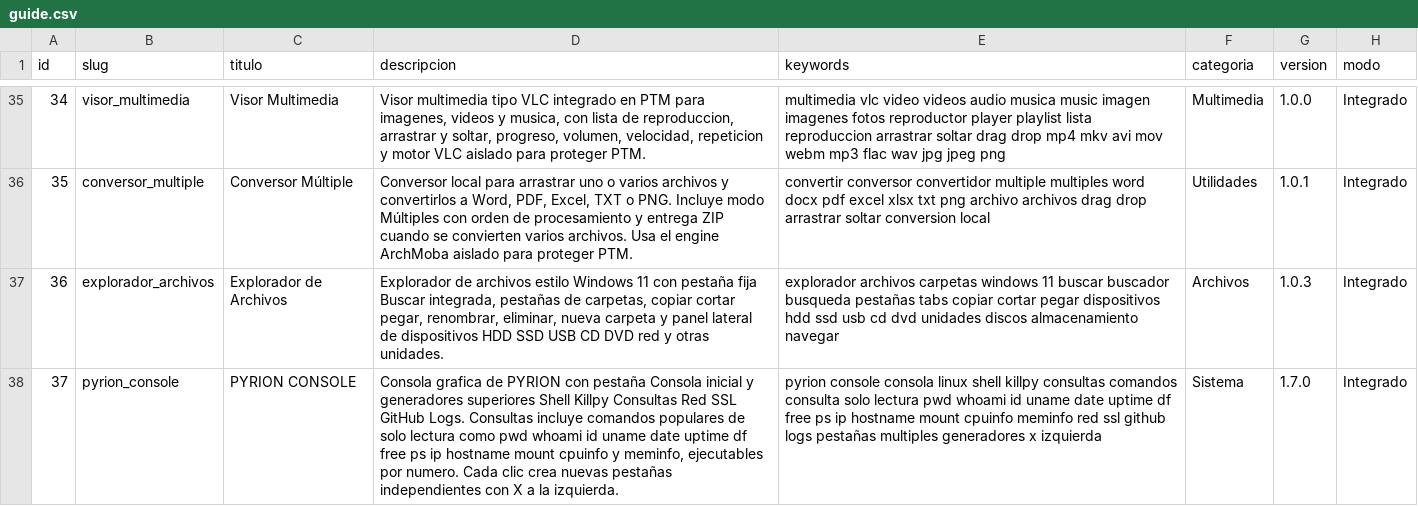
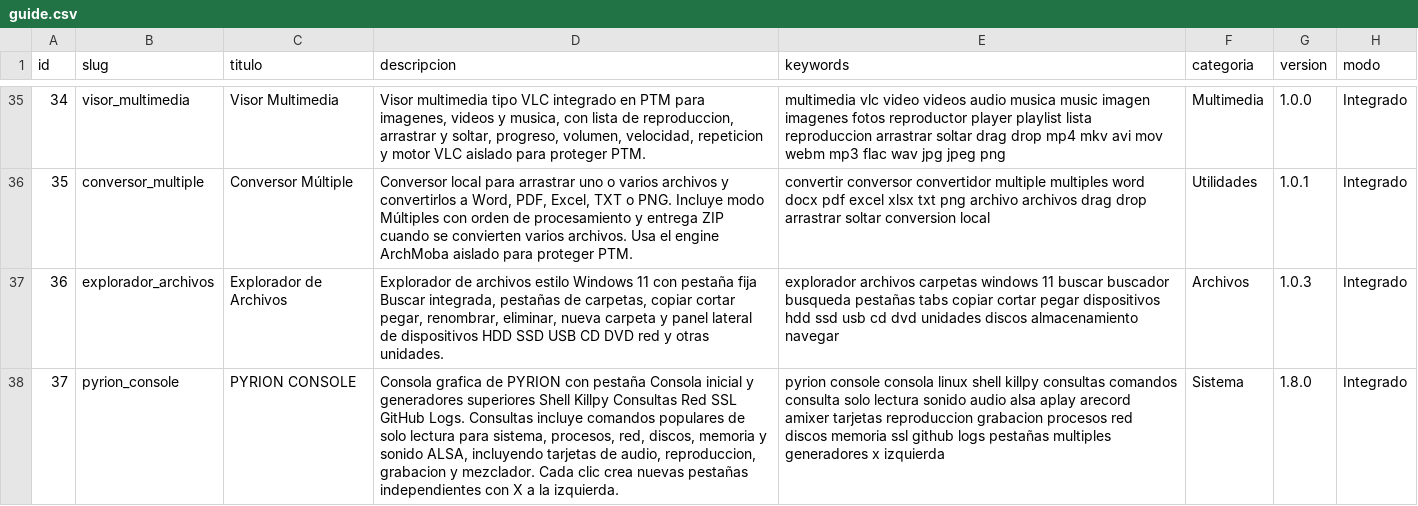
Before and after one commit to mobatfb/archmoba-config, a CSV file: PTM/guide.csv, drawn as a sheet; only a part is shown, gaps mark what is left out; the diff names each change by its address in the sheet, - before the commit and + after, or states it on an @@ line.

Commit message:
Update PYRION CONSOLE catalog to v1.8.0

```diff
--- a/PTM/guide.csv
+++ b/PTM/guide.csv
-D38 (descripcion): …solo lectura como pwd whoami id uname date uptime df free ps ip hostname mount cpuinfo y meminfo, ejecutables por numero. Cada clic…
+D38 (descripcion): …solo lectura para sistema, procesos, red, discos, memoria y sonido ALSA, incluyendo tarjetas de audio, reproduccion, grabacion y mezclador. Cada clic…
-E38 (keywords): …solo lectura pwd whoami id uname date uptime df free ps ip hostname mount cpuinfo meminfo red ssl github…
+E38 (keywords): …solo lectura sonido audio alsa aplay arecord amixer tarjetas reproduccion grabacion procesos red discos memoria ssl github…
-G38 (version): 1.7.0
+G38 (version): 1.8.0
```
